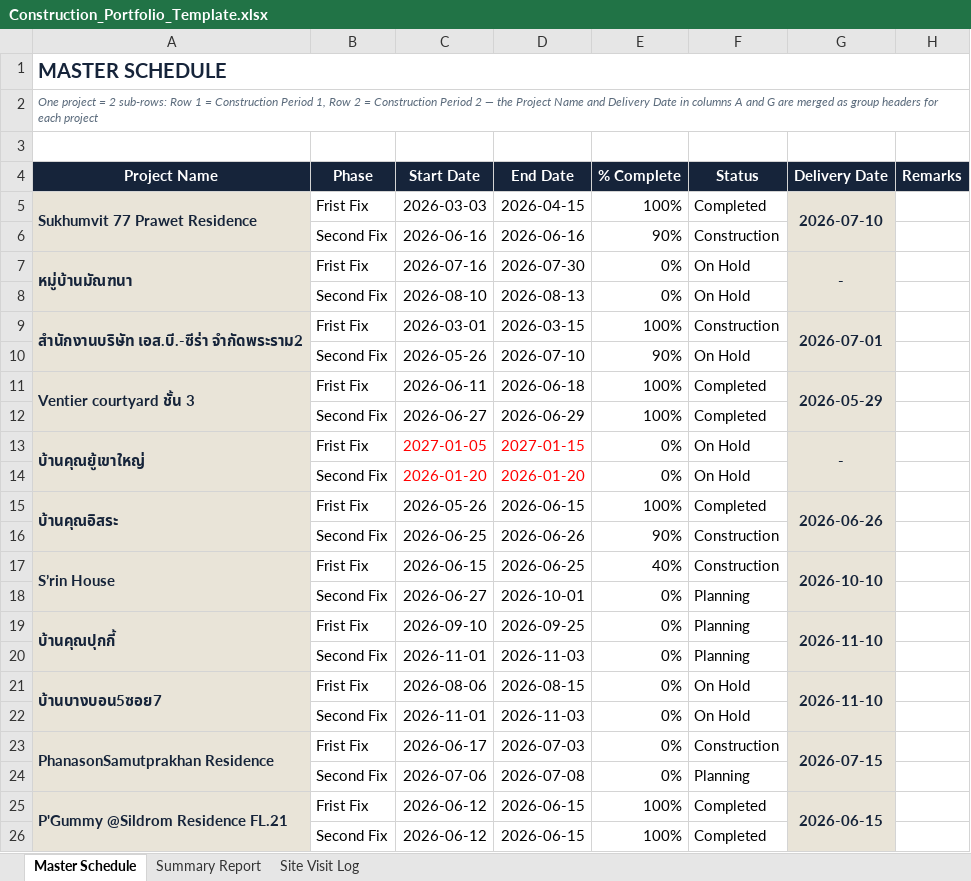
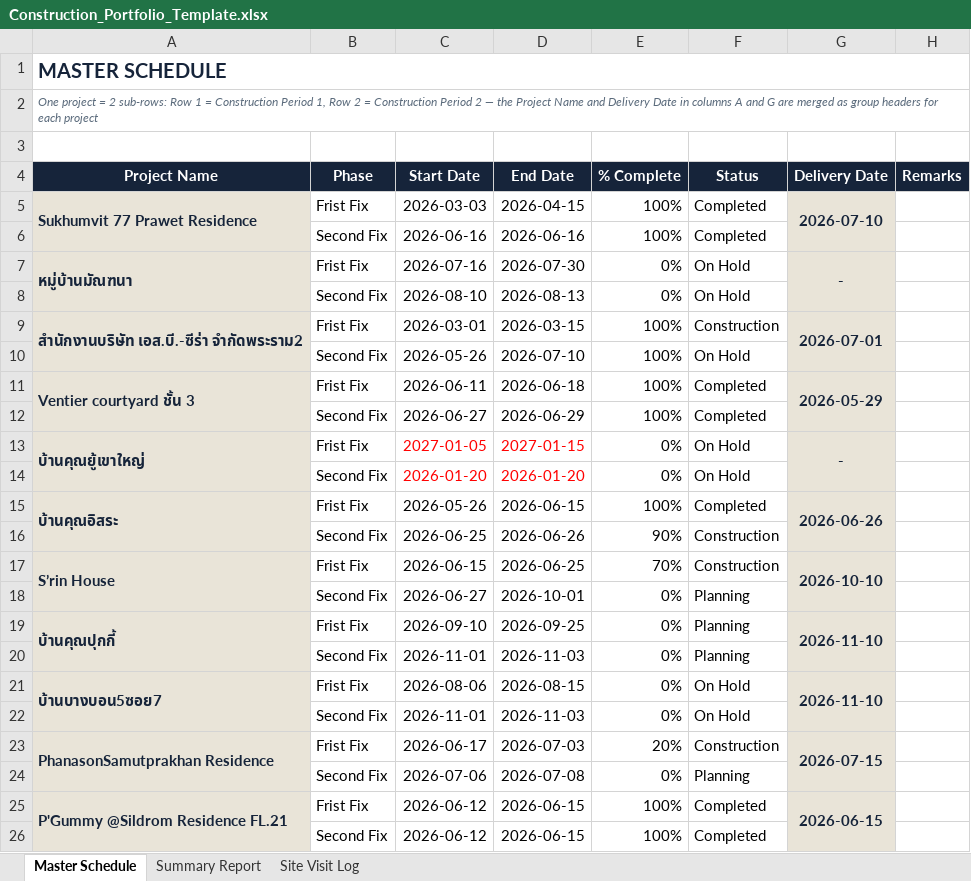
Before and after one commit to wyuwachotiphan-crypto/CM-Dashborad, an Excel workbook: Construction_Portfolio_Template.xlsx, sheet Master Schedule, drawn as a sheet; only a part is shown; values as stored, in another font and other column widths than the file's, no borders; the diff names each change by its address in the sheet, - before the commit and + after, or states it on an @@ line.

```diff
--- a/Construction_Portfolio_Template.xlsx (sheet Master Schedule)
+++ b/Construction_Portfolio_Template.xlsx (sheet Master Schedule)
-E6 (% Complete): 90%
+E6 (% Complete): 100%
-F6 (Status): Construction
+F6 (Status): Completed
-E10 (% Complete): 90%
+E10 (% Complete): 100%
-E17 (% Complete): 40%
+E17 (% Complete): 70%
-E23 (% Complete): 0%
+E23 (% Complete): 20%
```
Also changed, not shown: sheet Summary Report.
